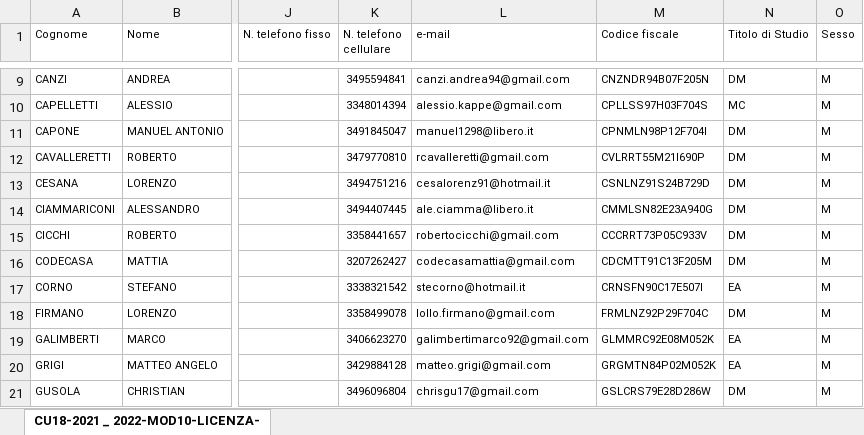
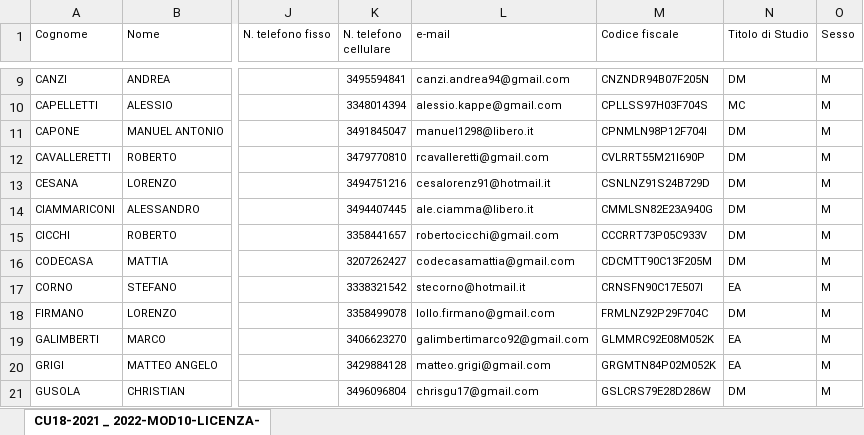
Before and after one commit to Burtlot/Mod10, an Excel workbook: 70304.xlsx, sheet CU18-2021 _ 2022-MOD10-LICENZA-, drawn as a sheet; only a part is shown, gaps mark what is left out; values as stored, in another font and other column widths than the file's, no borders; the diff names each change by its address in the sheet, - before the commit and + after, or states it on an @@ line.

```diff
--- a/70304.xlsx (sheet CU18-2021 _ 2022-MOD10-LICENZA-)
+++ b/70304.xlsx (sheet CU18-2021 _ 2022-MOD10-LICENZA-)
-M16 (Codice fiscale): CDCMTT91C13F205M
+M16 (Codice fiscale): CDCMTT90C13F205M
```
Also changed, not shown: visto.xlsx, 4 other files.
